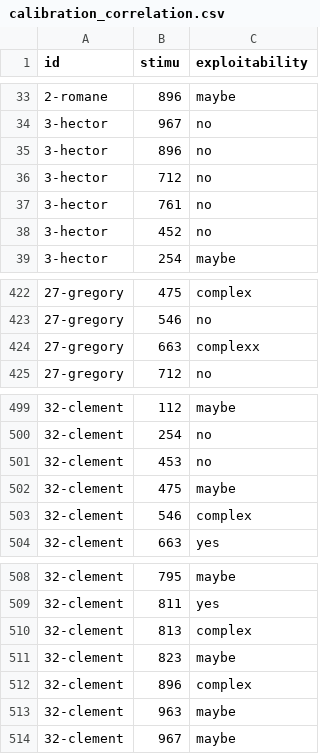
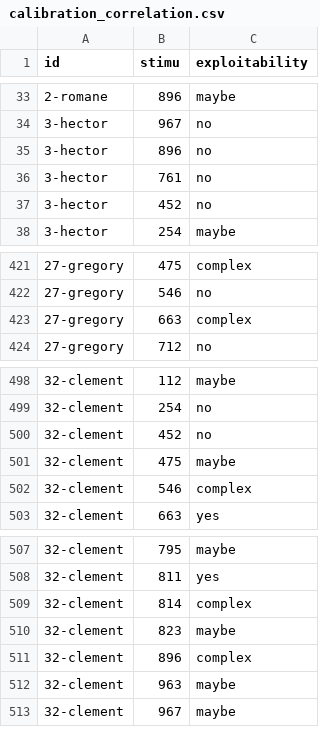
Before and after one commit to antoinelucasfra/eye-tracking_M2, a CSV file: experience/calibration_correlation.csv, drawn as a sheet; only a part is shown, gaps mark what is left out.

Commit message:
correction erreurs

```diff
--- a/experience/calibration_correlation.csv
+++ b/experience/calibration_correlation.csv
@@ -35,3 +35,2 @@ id;stimu;exploitability
 3-hector;896;no
-3-hector;712;no
 3-hector;761;no
@@ -423,3 +422,3 @@ id;stimu;exploitability
 27-gregory;546;no
-27-gregory;663;complexx
+27-gregory;663;complex
 27-gregory;712;no
@@ -500,3 +499,3 @@ id;stimu;exploitability
 32-clement;254;no
-32-clement;453;no
+32-clement;452;no
 32-clement;475;maybe
@@ -509,3 +508,3 @@ id;stimu;exploitability
 32-clement;811;yes
-32-clement;813;complex
+32-clement;814;complex
 32-clement;823;maybe
```
